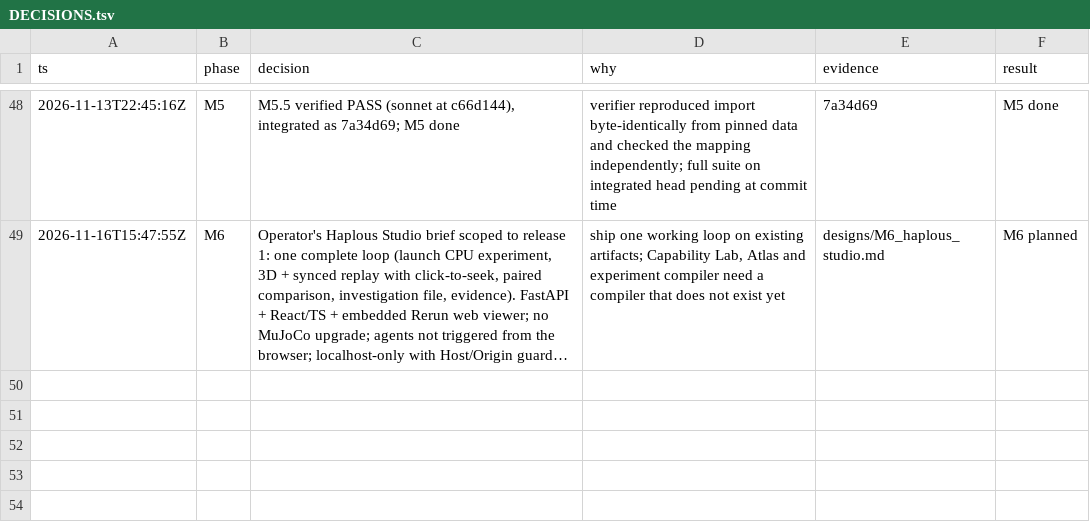
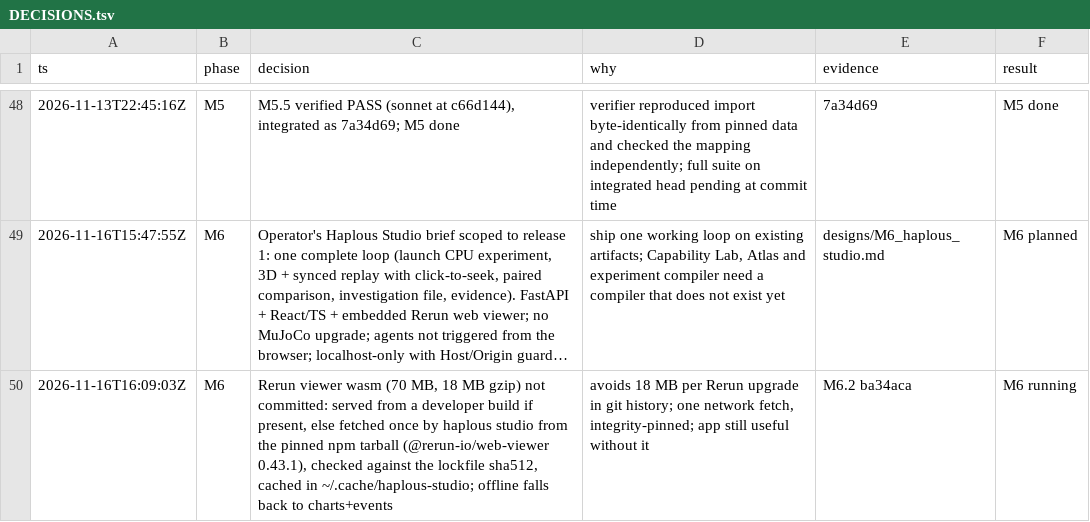
Before and after one commit to kodingcills/pinn_mvp, a TSV file: docs/eval_program/DECISIONS.tsv, drawn as a sheet; only a part is shown, gaps mark what is left out; long unchanged cells end in …; the diff names each change by its address in the sheet, - before the commit and + after, or states it on an @@ line.

```diff
--- a/docs/eval_program/DECISIONS.tsv
+++ b/docs/eval_program/DECISIONS.tsv
+row 50: 2026-11-16T16:09:03Z | M6 | Rerun viewer wasm (70 MB, 18 MB gzip) not committed: served from a developer build if present, else fetched once by haplous studio from the pinned npm tarball (@rerun-io/web-viewer 0.43.1), checked against the lockfile sha512, cached in ~/.cache/haplous-studio; offline falls back to charts+events | avoids 18 MB per Rerun upgrade in git history; one network fetch, integrity-pinned; app still useful without it | M6.2 ba34aca | M6 running
```
